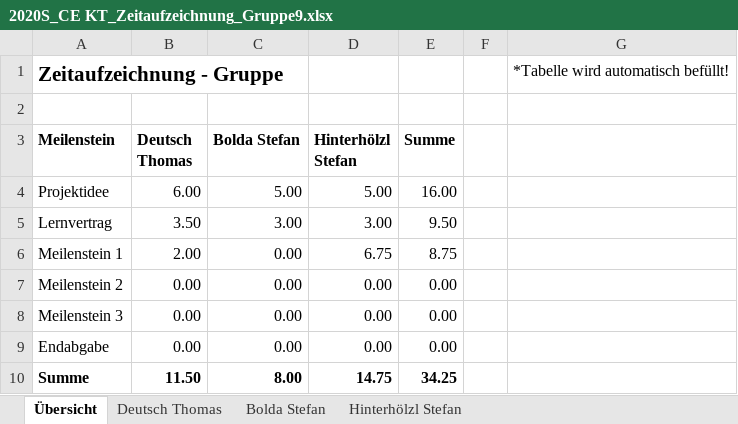
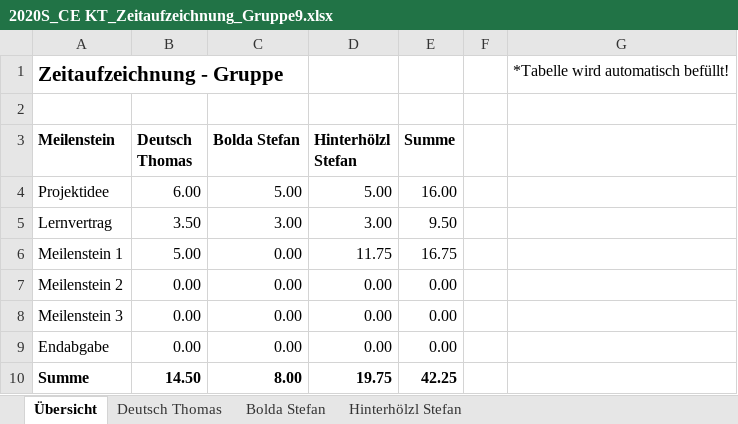
Before and after one commit to deutho/CEKT-Web, an Excel workbook: administratives/2020S_CE KT_Zeitaufzeichnung_Gruppe9.xlsx, sheet Übersicht, drawn as a sheet; values as stored, in another font and other column widths than the file's, no borders; table styles not drawn; the diff names each change by its address in the sheet, - before the commit and + after, or states it on an @@ line.

```diff
--- a/administratives/2020S_CE KT_Zeitaufzeichnung_Gruppe9.xlsx (sheet Übersicht)
+++ b/administratives/2020S_CE KT_Zeitaufzeichnung_Gruppe9.xlsx (sheet Übersicht)
-B6 (Deutsch Thomas): 2.00
+B6 (Deutsch Thomas): 5.00
-D6 (Hinterhölzl Stefan): 6.75
+D6 (Hinterhölzl Stefan): 11.75
-E6 (Summe): 8.75
+E6 (Summe): 16.75
-B10 (Deutsch Thomas): 11.50
+B10 (Deutsch Thomas): 14.50
-D10 (Hinterhölzl Stefan): 14.75
+D10 (Hinterhölzl Stefan): 19.75
-E10 (Summe): 34.25
+E10 (Summe): 42.25
```
Also changed, not shown: sheet Hinterhölzl Stefan, sheet Deutsch Thomas, hidden cells.
